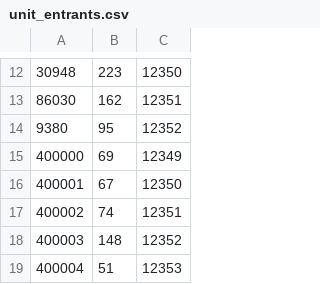
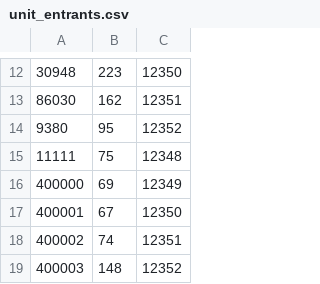
Before and after one commit to mgouzenko/-bms, a CSV file: db/example_data/unit_entrants.csv, drawn as a sheet; only a part is shown, gaps mark what is left out; the shorter side is filled out with more unchanged rows; the diff names each change by its address in the sheet, - before the commit and + after, or states it on an @@ line.

```diff
--- a/db/example_data/unit_entrants.csv
+++ b/db/example_data/unit_entrants.csv
+row 15: 11111 | 75 | 12348
```
Also changed, not shown: db/example_data/entrants.csv, db/example_data/vehicles.csv, 23 other files.
